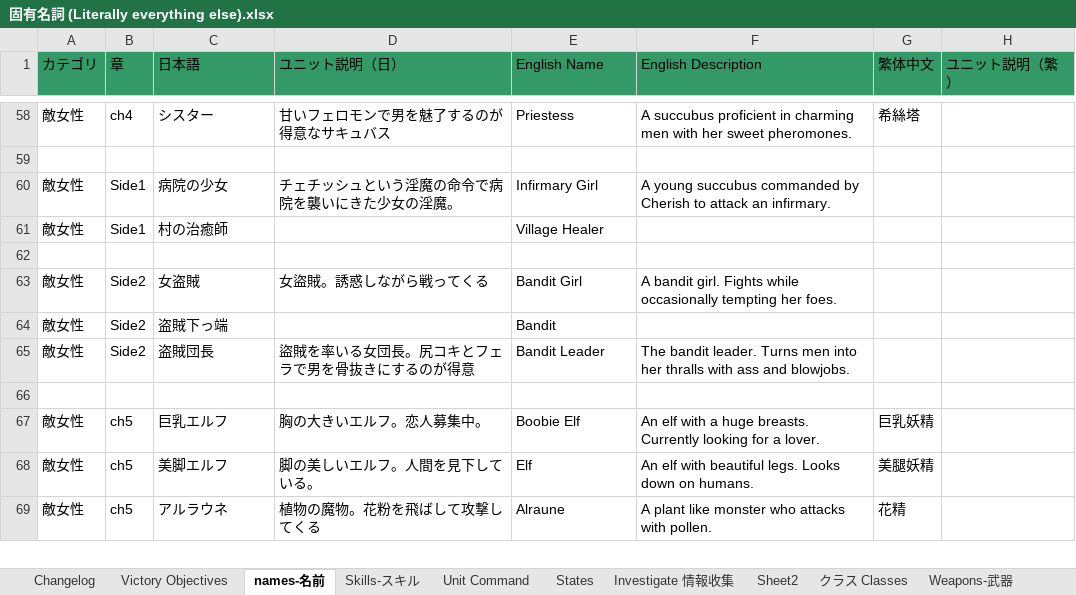
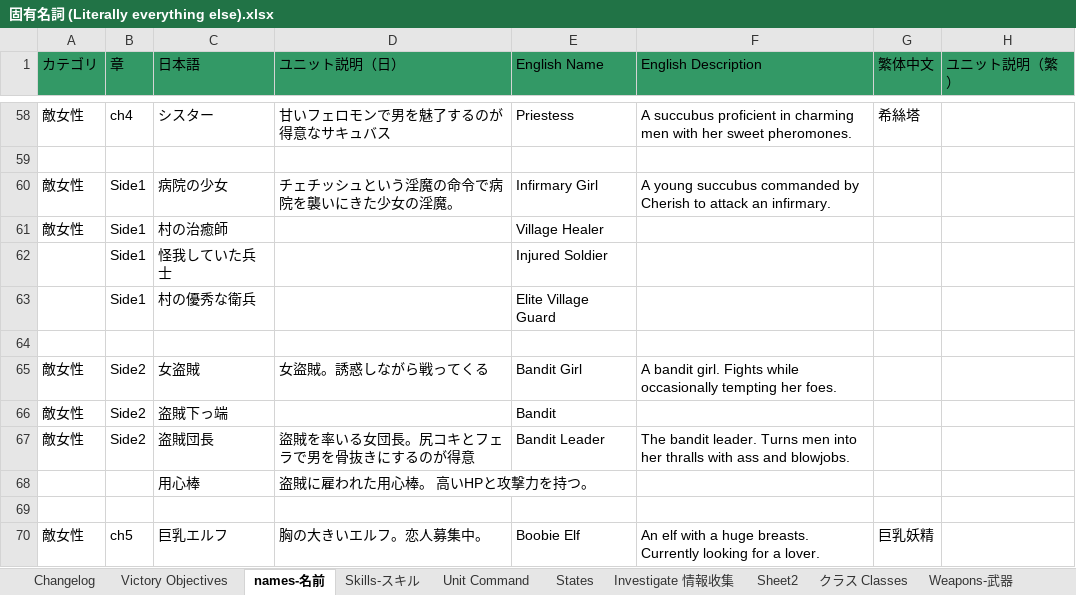
Before and after one commit to Giratena/Succubus-Senki-Translation-Project, an Excel workbook: 固有名詞 (Literally everything else).xlsx, sheet names-名前, drawn as a sheet; only a part is shown, gaps mark what is left out; the shorter side is filled out with more unchanged rows; values as stored, in another font and other column widths than the file's, no borders; the diff names each change by its address in the sheet, - before the commit and + after, or states it on an @@ line.

```diff
--- a/固有名詞 (Literally everything else).xlsx (sheet names-名前)
+++ b/固有名詞 (Literally everything else).xlsx (sheet names-名前)
+row 62:  | Side1 | 怪我していた兵士 |  | Injured Soldier
+row 63:  | Side1 | 村の優秀な衛兵 |  | Elite Village Guard
+row 68:  |  | 用心棒 | 盗賊に雇われた用心棒。 高いHPと攻撃力を持つ。
```
Also changed, not shown: sheet Changelog.
